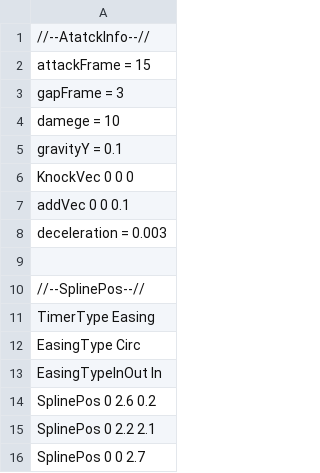
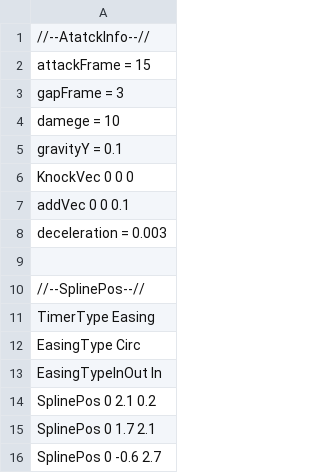
Before and after one commit to Rion1127/63GameProject, a CSV file: application/Resources/AttackInfo/Air1.csv, drawn as a sheet.

```diff
--- a/application/Resources/AttackInfo/Air1.csv
+++ b/application/Resources/AttackInfo/Air1.csv
@@ -13,4 +13,4 @@ EasingType Circ
 EasingTypeInOut In
-SplinePos 0 2.6 0.2
-SplinePos 0 2.2 2.1
-SplinePos 0 0 2.7
+SplinePos 0 2.1 0.2
+SplinePos 0 1.7 2.1
+SplinePos 0 -0.6 2.7
```
Also changed, not shown: application/Resources/AttackInfo/Air2.csv, application/Resources/AttackInfo/Air3.csv, 16 other files.
